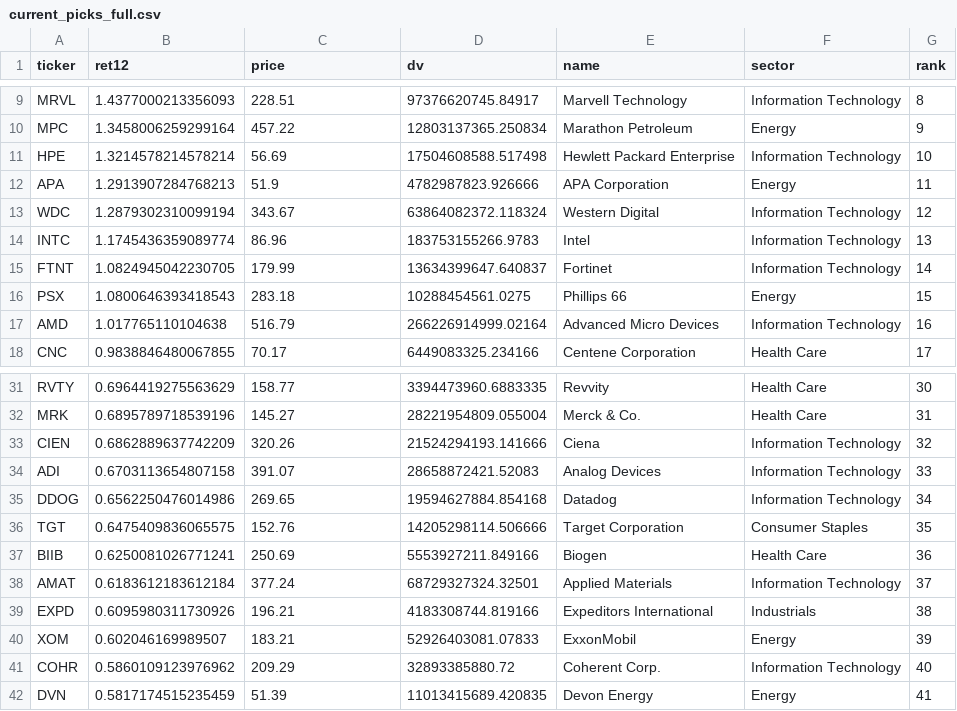
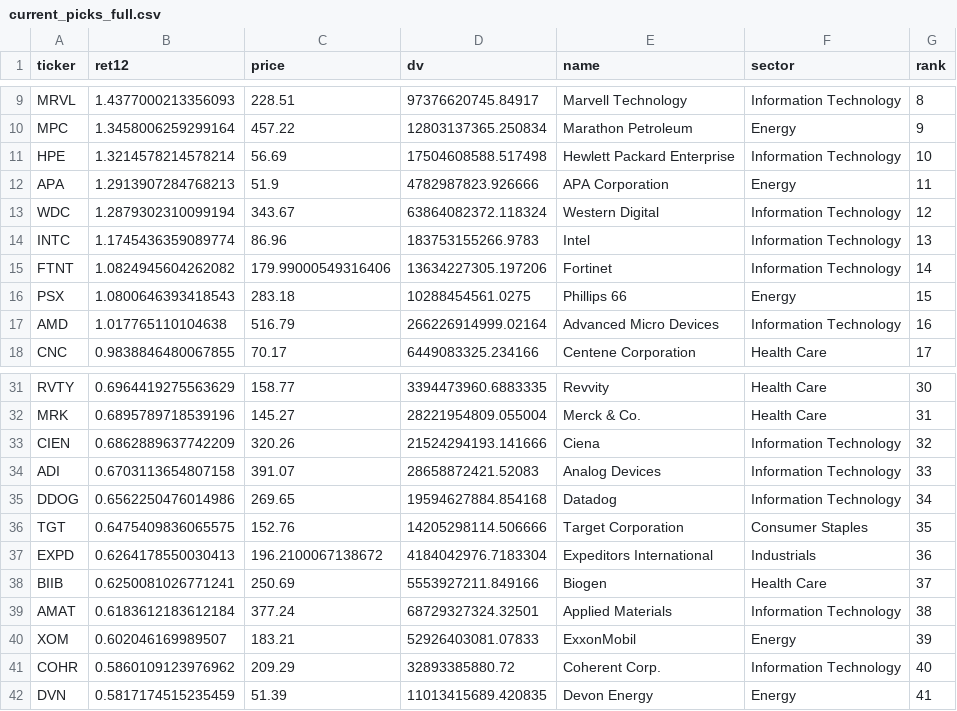
Before and after one commit to dear202606-star/trade, a CSV file: output/current_picks_full.csv, drawn as a sheet; only a part is shown, gaps mark what is left out.

```diff
--- a/output/current_picks_full.csv
+++ b/output/current_picks_full.csv
@@ -14,3 +14,3 @@ WDC,1.2879302310099194,343.67,63864082372.118324,Western Digital,Information Tec
 INTC,1.1745436359089774,86.96,183753155266.9783,Intel,Information Technology,13
-FTNT,1.0824945042230705,179.99,13634399647.640837,Fortinet,Information Technology,14
+FTNT,1.0824945604262082,179.99000549316406,13634227305.197206,Fortinet,Information Technology,14
 PSX,1.0800646393418543,283.18,10288454561.0275,Phillips 66,Energy,15
@@ -36,5 +36,5 @@ DDOG,0.6562250476014986,269.65,19594627884.854168,Datadog,Information Technology
 TGT,0.6475409836065575,152.76,14205298114.506666,Target Corporation,Consumer Staples,35
-BIIB,0.6250081026771241,250.69,5553927211.849166,Biogen,Health Care,36
-AMAT,0.6183612183612184,377.24,68729327324.32501,Applied Materials,Information Technology,37
-EXPD,0.6095980311730926,196.21,4183308744.819166,Expeditors International,Industrials,38
+EXPD,0.6264178550030413,196.2100067138672,4184042976.7183304,Expeditors International,Industrials,36
+BIIB,0.6250081026771241,250.69,5553927211.849166,Biogen,Health Care,37
+AMAT,0.6183612183612184,377.24,68729327324.32501,Applied Materials,Information Technology,38
 XOM,0.602046169989507,183.21,52926403081.07833,ExxonMobil,Energy,39
```
Also changed, not shown: 2 other files.
